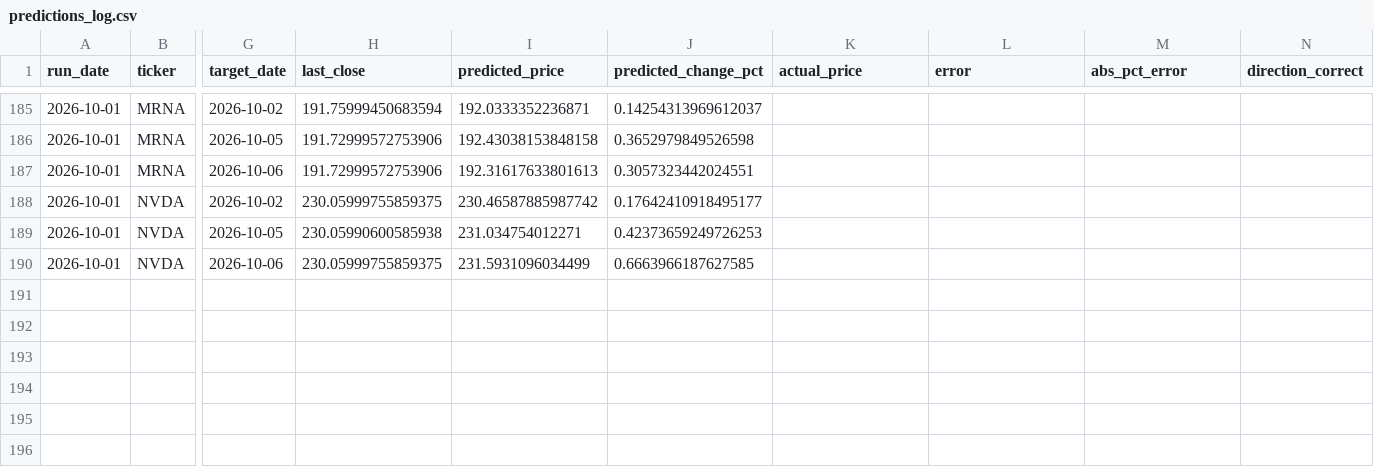
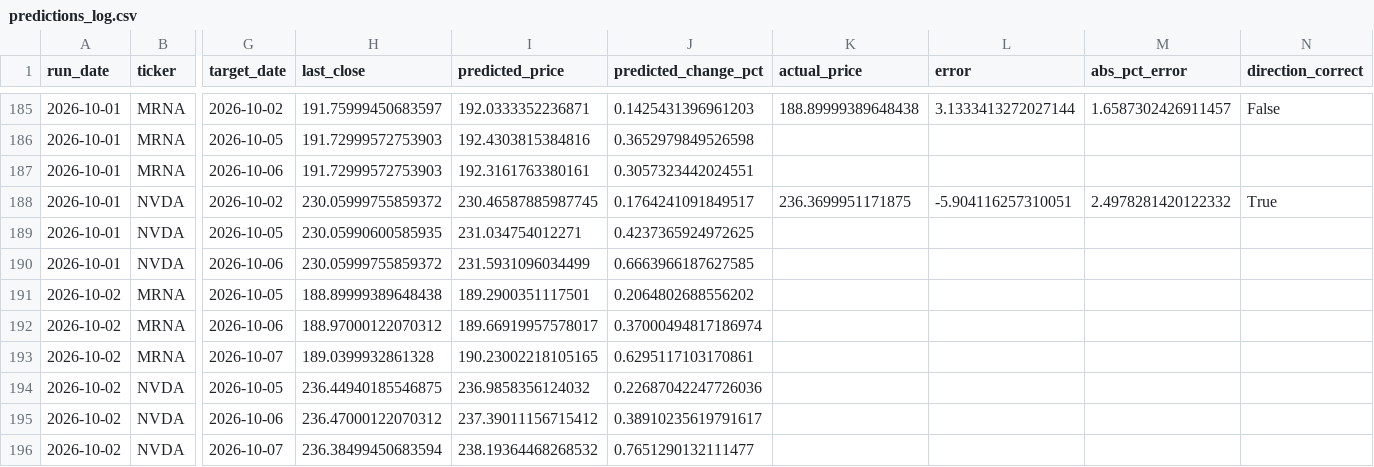
Before and after one commit to kandokmaithong8/stock-toolkit, a CSV file: predictions_log.csv, drawn as a sheet; only a part is shown, gaps mark what is left out; rows hold the shown columns only; the diff covers the shown part only; the diff names each change by its address in the sheet, - before the commit and + after, or states it on an @@ line.

```diff
--- a/predictions_log.csv
+++ b/predictions_log.csv
-H185 (last_close): 191.75999450683594
+H185 (last_close): 191.75999450683597
-J185 (predicted_change_pct): 0.14254313969612037
+J185 (predicted_change_pct): 0.1425431396961203
-K185 (actual_price): (empty)
+K185 (actual_price): 188.89999389648438
-L185 (error): (empty)
+L185 (error): 3.1333413272027144
-M185 (abs_pct_error): (empty)
+M185 (abs_pct_error): 1.6587302426911457
-N185 (direction_correct): (empty)
+N185 (direction_correct): False
-H186:H187 (last_close): 191.72999572753906
+H186:H187 (last_close): 191.72999572753903
-I186 (predicted_price): 192.43038153848158
+I186 (predicted_price): 192.4303815384816
-I187 (predicted_price): 192.31617633801613
+I187 (predicted_price): 192.3161763380161
-H188 (last_close): 230.05999755859375
+H188 (last_close): 230.05999755859372
-I188 (predicted_price): 230.46587885987742
+I188 (predicted_price): 230.46587885987745
-J188 (predicted_change_pct): 0.17642410918495177
+J188 (predicted_change_pct): 0.1764241091849517
-K188 (actual_price): (empty)
+K188 (actual_price): 236.3699951171875
-L188 (error): (empty)
+L188 (error): -5.904116257310051
-M188 (abs_pct_error): (empty)
+M188 (abs_pct_error): 2.4978281420122332
-N188 (direction_correct): (empty)
+N188 (direction_correct): True
-H189 (last_close): 230.05990600585938
+H189 (last_close): 230.05990600585935
-J189 (predicted_change_pct): 0.42373659249726253
+J189 (predicted_change_pct): 0.4237365924972625
-H190 (last_close): 230.05999755859375
+H190 (last_close): 230.05999755859372
+row 191: 2026-10-02 | MRNA | 2026-10-05 | 188.89999389648438 | 189.2900351117501 | 0.2064802688556202
+row 192: 2026-10-02 | MRNA | 2026-10-06 | 188.97000122070312 | 189.66919957578017 | 0.37000494817186974
+row 193: 2026-10-02 | MRNA | 2026-10-07 | 189.0399932861328 | 190.23002218105165 | 0.6295117103170861
+row 194: 2026-10-02 | NVDA | 2026-10-05 | 236.44940185546875 | 236.9858356124032 | 0.22687042247726036
+row 195: 2026-10-02 | NVDA | 2026-10-06 | 236.47000122070312 | 237.39011156715412 | 0.38910235619791617
+row 196: 2026-10-02 | NVDA | 2026-10-07 | 236.38499450683594 | 238.19364468268532 | 0.7651290132111477
```
Also changed, not shown: 29 edited cells elsewhere in this file.
